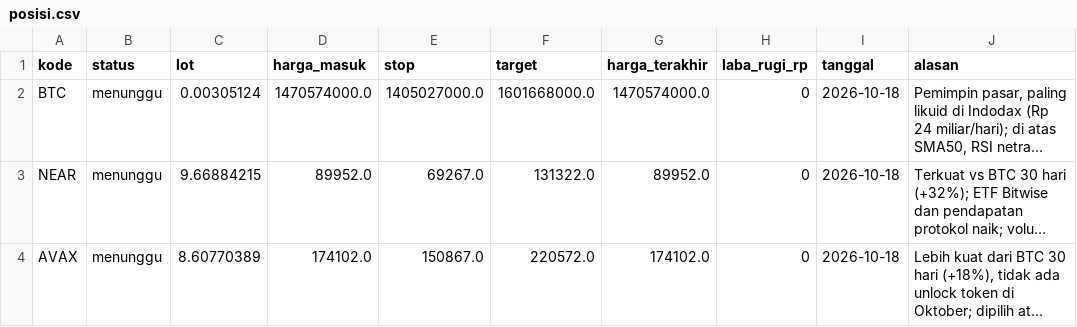
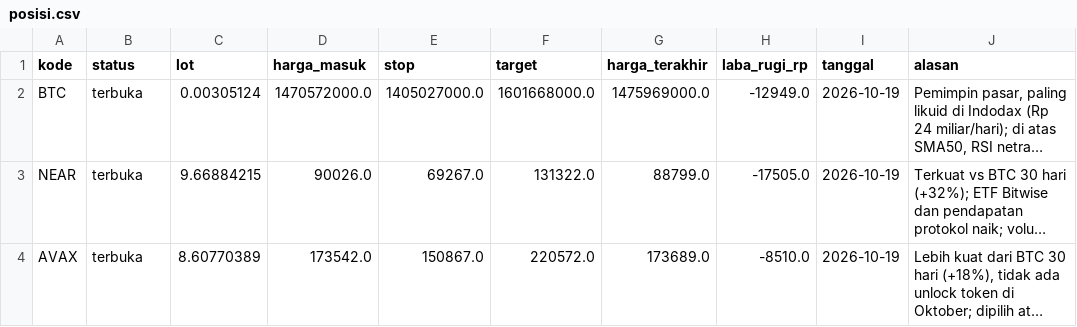
Before and after one commit to aamutakaliman-gif/TradingAgents, a CSV file: idx_bot/crypto_paper/dashboard/posisi.csv, drawn as a sheet; long unchanged cells end in …; the diff names each change by its address in the sheet, - before the commit and + after, or states it on an @@ line.

```diff
--- a/idx_bot/crypto_paper/dashboard/posisi.csv
+++ b/idx_bot/crypto_paper/dashboard/posisi.csv
-B2:B4 (status): menunggu
+B2:B4 (status): terbuka
-D2 (harga_masuk): 1470574000.0
+D2 (harga_masuk): 1470572000.0
-G2 (harga_terakhir): 1470574000.0
+G2 (harga_terakhir): 1475969000.0
-H2 (laba_rugi_rp): 0
+H2 (laba_rugi_rp): -12949.0
-I2:I4 (tanggal): 2026-10-18
+I2:I4 (tanggal): 2026-10-19
-D3 (harga_masuk): 89952.0
+D3 (harga_masuk): 90026.0
-G3 (harga_terakhir): 89952.0
+G3 (harga_terakhir): 88799.0
-H3 (laba_rugi_rp): 0
+H3 (laba_rugi_rp): -17505.0
-D4 (harga_masuk): 174102.0
+D4 (harga_masuk): 173542.0
-G4 (harga_terakhir): 174102.0
+G4 (harga_terakhir): 173689.0
-H4 (laba_rugi_rp): 0
+H4 (laba_rugi_rp): -8510.0
```
Also changed, not shown: idx_bot/crypto_paper/dashboard/btc-6bulan.csv, idx_bot/crypto_paper/dashboard/screener.csv, 5 other files.
